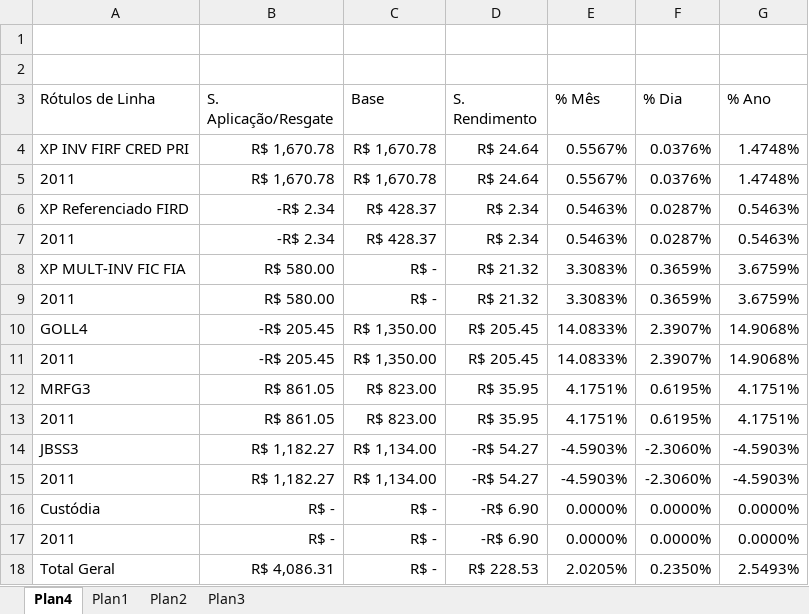
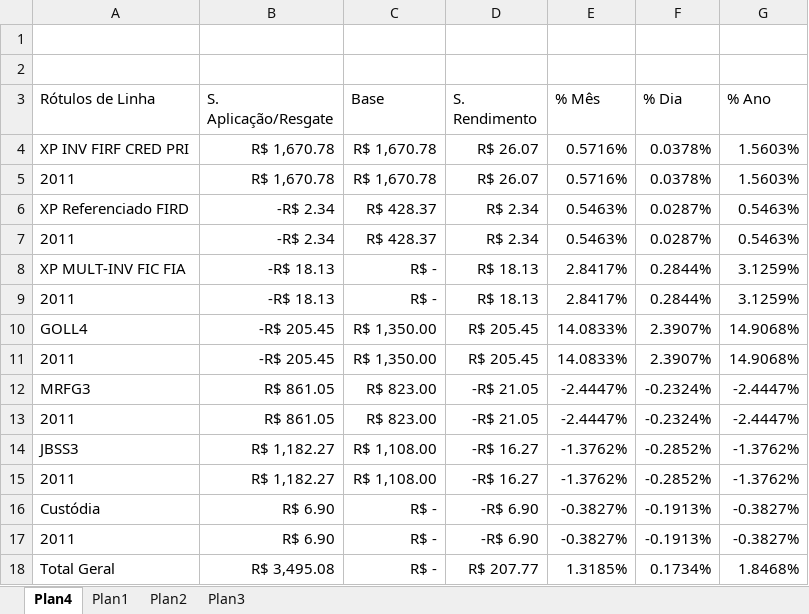
Before and after one commit to bengelbert/ifsc, an Excel workbook: stocks/xpi.xlsx, sheet Plan4, drawn as a sheet; values as stored, in another font and other column widths than the file's, no borders; the diff names each change by its address in the sheet, - before the commit and + after, or states it on an @@ line.

```diff
--- a/stocks/xpi.xlsx (sheet Plan4)
+++ b/stocks/xpi.xlsx (sheet Plan4)
-D4:D5 (S. Rendimento): R$ 24.64
+D4:D5 (S. Rendimento): R$ 26.07
-E4:E5 (% Mês): 0.5567%
+E4:E5 (% Mês): 0.5716%
-F4:F5 (% Dia): 0.0376%
+F4:F5 (% Dia): 0.0378%
-G4:G5 (% Ano): 1.4748%
+G4:G5 (% Ano): 1.5603%
-B8:B9 (S. Aplicação/Resgate): R$ 580.00
+B8:B9 (S. Aplicação/Resgate): -R$ 18.13
-D8:D9 (S. Rendimento): R$ 21.32
+D8:D9 (S. Rendimento): R$ 18.13
-E8:E9 (% Mês): 3.3083%
+E8:E9 (% Mês): 2.8417%
-F8:F9 (% Dia): 0.3659%
+F8:F9 (% Dia): 0.2844%
-G8:G9 (% Ano): 3.6759%
+G8:G9 (% Ano): 3.1259%
-D12:D13 (S. Rendimento): R$ 35.95
+D12:D13 (S. Rendimento): -R$ 21.05
-E12:E13 (% Mês): 4.1751%
+E12:E13 (% Mês): -2.4447%
-F12:F13 (% Dia): 0.6195%
+F12:F13 (% Dia): -0.2324%
-G12:G13 (% Ano): 4.1751%
+G12:G13 (% Ano): -2.4447%
-C14:C15 (Base): R$ 1,134.00
+C14:C15 (Base): R$ 1,108.00
-D14:D15 (S. Rendimento): -R$ 54.27
+D14:D15 (S. Rendimento): -R$ 16.27
-E14:E15 (% Mês): -4.5903%
+E14:E15 (% Mês): -1.3762%
-F14:F15 (% Dia): -2.3060%
+F14:F15 (% Dia): -0.2852%
-G14:G15 (% Ano): -4.5903%
+G14:G15 (% Ano): -1.3762%
-B16:B17 (S. Aplicação/Resgate): R$ -
+B16:B17 (S. Aplicação/Resgate): R$ 6.90
-E16:E17 (% Mês): 0.0000%
+E16:E17 (% Mês): -0.3827%
-F16:F17 (% Dia): 0.0000%
+F16:F17 (% Dia): -0.1913%
-G16:G17 (% Ano): 0.0000%
+G16:G17 (% Ano): -0.3827%
-B18 (S. Aplicação/Resgate): R$ 4,086.31
+B18 (S. Aplicação/Resgate): R$ 3,495.08
-D18 (S. Rendimento): R$ 228.53
+D18 (S. Rendimento): R$ 207.77
-E18 (% Mês): 2.0205%
+E18 (% Mês): 1.3185%
-F18 (% Dia): 0.2350%
+F18 (% Dia): 0.1734%
-G18 (% Ano): 2.5493%
+G18 (% Ano): 1.8468%
```
Also changed, not shown: sheet Plan1, 2 other files.
